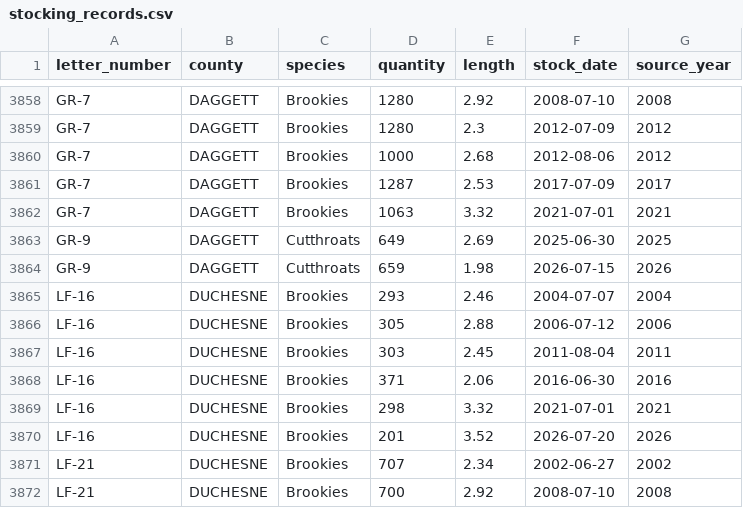
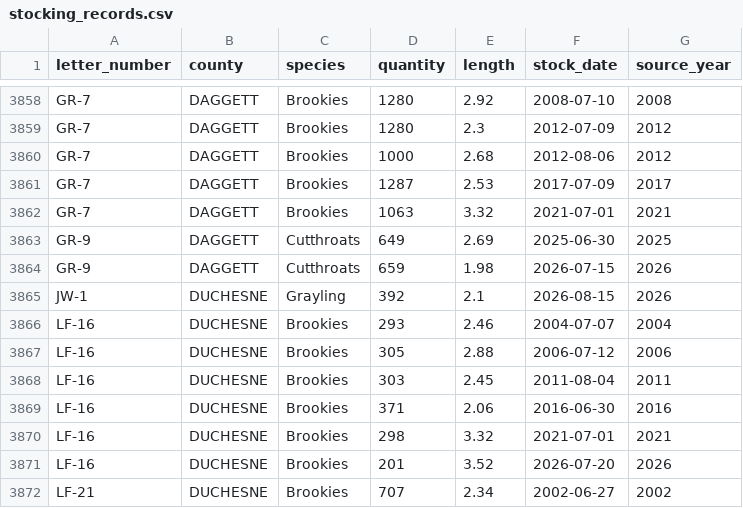
Before and after one commit to jedwood/uintas100, a CSV file: data/seeds/stocking_records.csv, drawn as a sheet; only a part is shown, gaps mark what is left out; the shorter side is filled out with more unchanged rows.

```diff
--- a/data/seeds/stocking_records.csv
+++ b/data/seeds/stocking_records.csv
@@ -3864,2 +3864,3 @@ GR-9,DAGGETT,Cutthroats,649,2.69,2025-06-30,2025
 GR-9,DAGGETT,Cutthroats,659,1.98,2026-07-15,2026
+JW-1,DUCHESNE,Grayling,392,2.1,2026-08-15,2026
 LF-16,DUCHESNE,Brookies,293,2.46,2004-07-07,2004
```
Also changed, not shown: data/seeds/lakes.csv, data/utah_dwr_stocking_data.csv, 3 other files.
